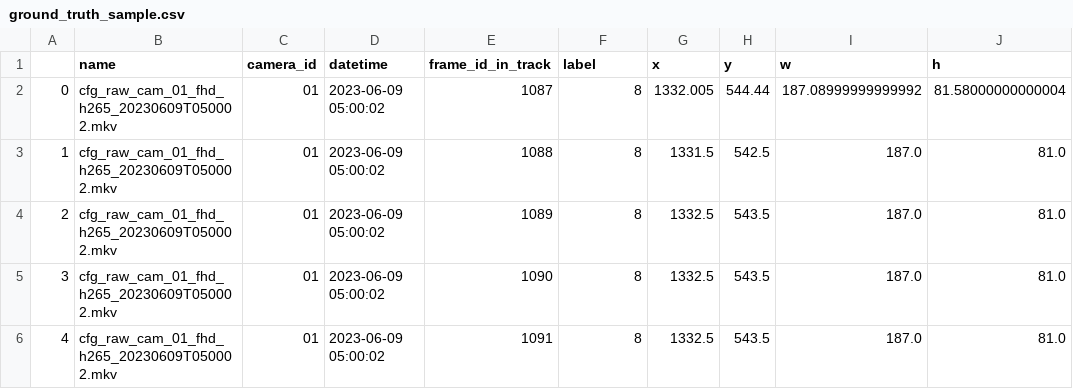
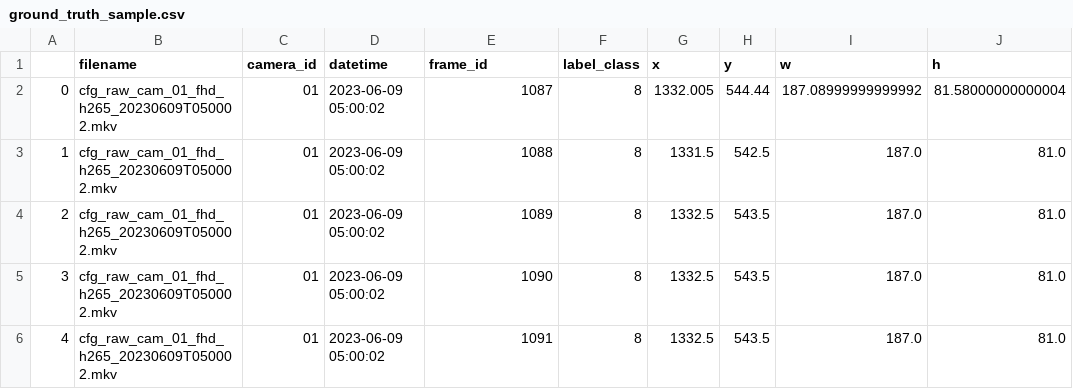
Before and after one commit to rasvob/SmartHarbourDL, a CSV file: annotations/ground_truth_sample.csv, drawn as a sheet; only a part is shown; the diff names each change by its address in the sheet, - before the commit and + after, or states it on an @@ line.

```diff
--- a/annotations/ground_truth_sample.csv
+++ b/annotations/ground_truth_sample.csv
-B1: name
+B1: filename
-E1: frame_id_in_track
+E1: frame_id
-F1: label
+F1: label_class
```
Also changed, not shown: annotations/yolo_labels_sample.csv, 1 other file.
